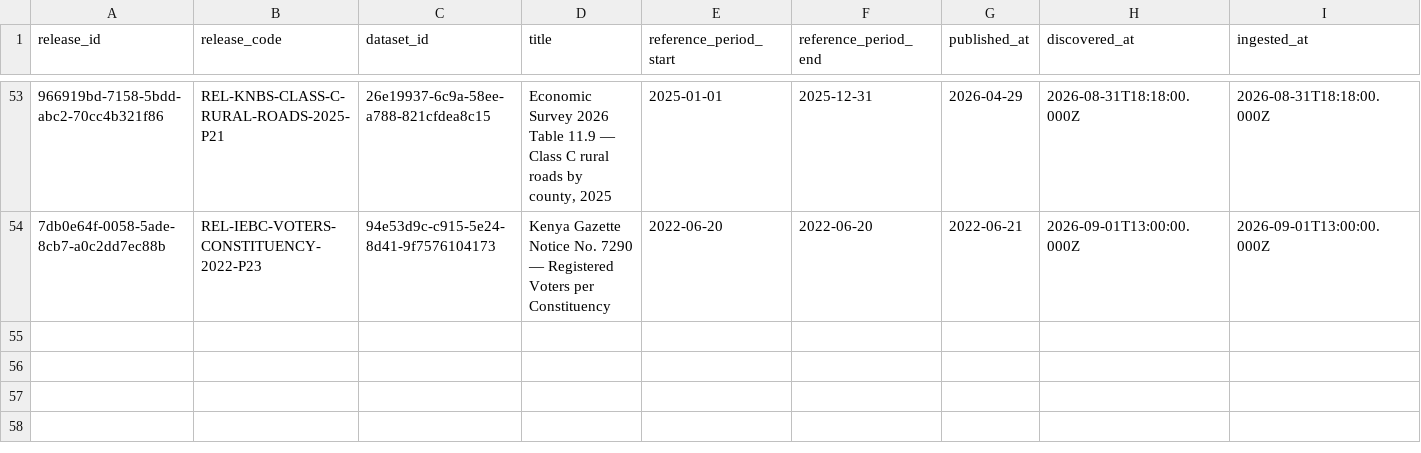
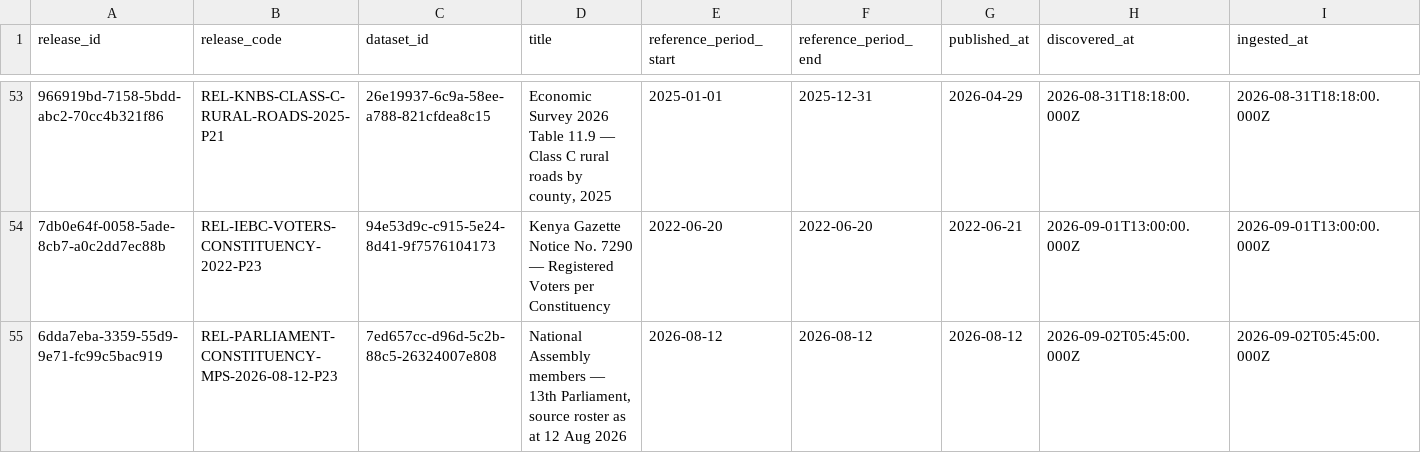
Before and after one commit to dansamuka/kenya-data-atlas, a CSV file: data/catalogue/registry/releases.csv, drawn as a sheet; only a part is shown, gaps mark what is left out; rows hold the shown columns only; the diff names each change by its address in the sheet, - before the commit and + after, or states it on an @@ line.

```diff
--- a/data/catalogue/registry/releases.csv
+++ b/data/catalogue/registry/releases.csv
+row 55: 6dda7eba-3359-55d9-9e71-fc99c5bac919 | REL-PARLIAMENT-CONSTITUENCY-MPS-2026-08-12-P23 | 7ed657cc-d96d-5c2b-88c5-26324007e808 | National Assembly members — 13th Parliament, source roster as at 12 Aug 2026 | 2026-08-12 | 2026-08-12 | 2026-08-12 | 2026-09-02T05:45:00.000Z | 2026-09-02T05:45:00.000Z
```
Also changed, not shown: data/catalogue/registry/agencies.csv, data/catalogue/registry/datasets.csv, 38 other files.
